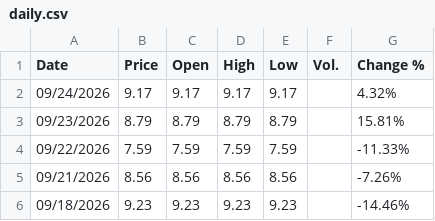
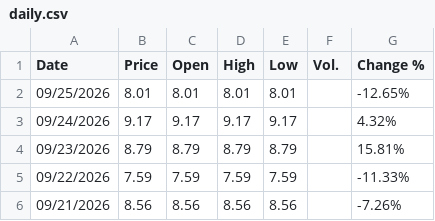
Before and after one commit to takeshiromanov/IOVIQUANT_DATA, a CSV file: data/cor1m/daily.csv, drawn as a sheet; only a part is shown; the shorter side is filled out with more unchanged rows; the diff names each change by its address in the sheet, - before the commit and + after, or states it on an @@ line.

```diff
--- a/data/cor1m/daily.csv
+++ b/data/cor1m/daily.csv
+row 2: 09/25/2026 | 8.01 | 8.01 | 8.01 | 8.01 |  | -12.65%
```
